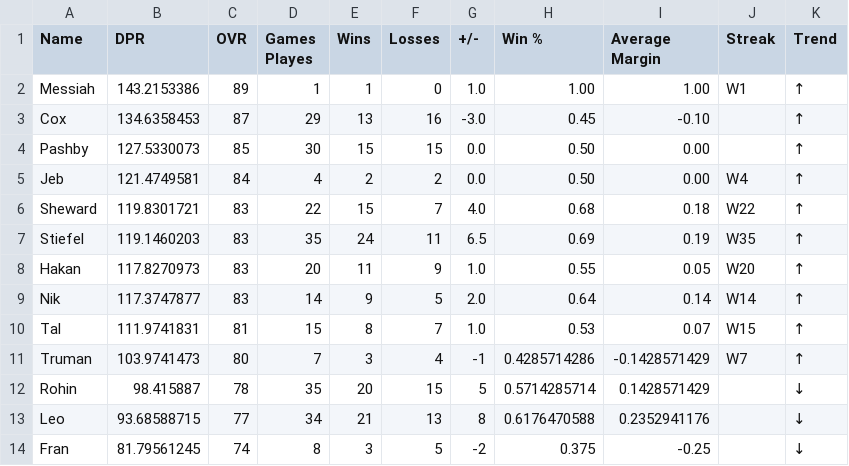
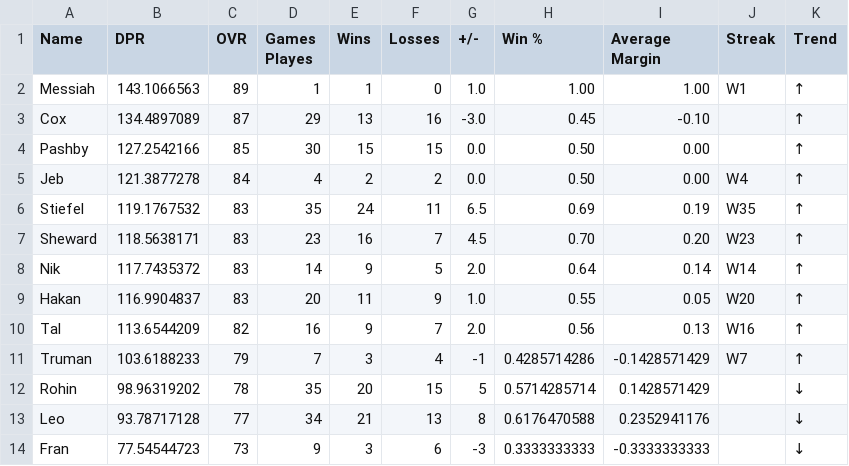
Before and after one commit to adamstiefel06/dpong-leaderboard, a CSV file: leaderboard.csv, drawn as a sheet; only a part is shown; the diff covers the shown part only.

```diff
--- a/leaderboard.csv
+++ b/leaderboard.csv
@@ -1,14 +1,14 @@
 Name,DPR,OVR,Games Playes,Wins,Losses,+/-,Win %,Average Margin,Streak,Trend
-Messiah,143.2153386,89,1,1,0,1.0,1.00,1.00,W1,↑
-Cox,134.6358453,87,29,13,16,-3.0,0.45,-0.10,,↑
-Pashby,127.5330073,85,30,15,15,0.0,0.50,0.00,,↑
-Jeb,121.4749581,84,4,2,2,0.0,0.50,0.00,W4,↑
-Sheward,119.8301721,83,22,15,7,4.0,0.68,0.18,W22,↑
-Stiefel,119.1460203,83,35,24,11,6.5,0.69,0.19,W35,↑
-Hakan,117.8270973,83,20,11,9,1.0,0.55,0.05,W20,↑
-Nik,117.3747877,83,14,9,5,2.0,0.64,0.14,W14,↑
-Tal,111.9741831,81,15,8,7,1.0,0.53,0.07,W15,↑
-Truman,103.9741473,80,7,3,4,-1,0.4285714286,-0.1428571429,W7,↑
-Rohin,98.415887,78,35,20,15,5,0.5714285714,0.1428571429,,↓
-Leo,93.68588715,77,34,21,13,8,0.6176470588,0.2352941176,,↓
-Fran,81.79561245,74,8,3,5,-2,0.375,-0.25,,↓
+Messiah,143.1066563,89,1,1,0,1.0,1.00,1.00,W1,↑
+Cox,134.4897089,87,29,13,16,-3.0,0.45,-0.10,,↑
+Pashby,127.2542166,85,30,15,15,0.0,0.50,0.00,,↑
+Jeb,121.3877278,84,4,2,2,0.0,0.50,0.00,W4,↑
+Stiefel,119.1767532,83,35,24,11,6.5,0.69,0.19,W35,↑
+Sheward,118.5638171,83,23,16,7,4.5,0.70,0.20,W23,↑
+Nik,117.7435372,83,14,9,5,2.0,0.64,0.14,W14,↑
+Hakan,116.9904837,83,20,11,9,1.0,0.55,0.05,W20,↑
+Tal,113.6544209,82,16,9,7,2.0,0.56,0.13,W16,↑
+Truman,103.6188233,79,7,3,4,-1,0.4285714286,-0.1428571429,W7,↑
+Rohin,98.96319202,78,35,20,15,5,0.5714285714,0.1428571429,,↓
+Leo,93.78717128,77,34,21,13,8,0.6176470588,0.2352941176,,↓
+Fran,77.54544723,73,9,3,6,-3,0.3333333333,-0.3333333333,,↓
```
Also changed, not shown: 13 edited cells elsewhere in this file.
